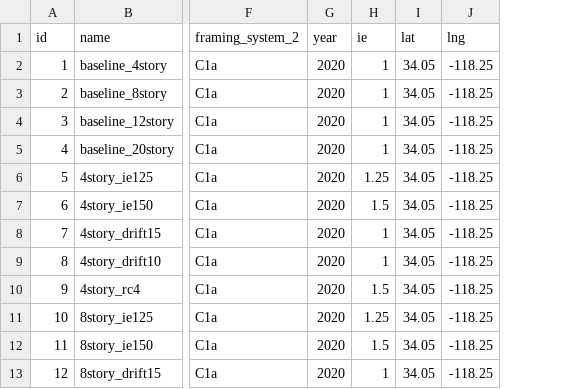
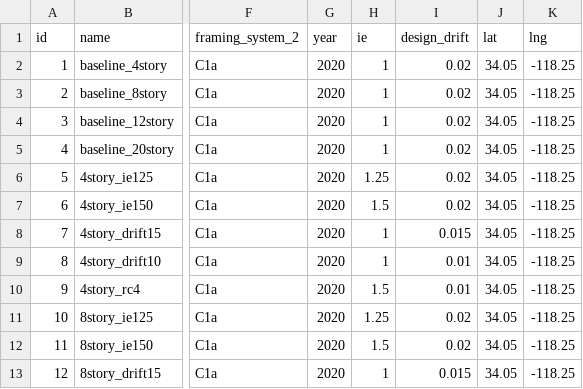
Before and after one commit to dustin-cook/Opensees, a CSV file: inputs/archetype_models.csv, drawn as a sheet; only a part is shown, gaps mark what is left out; the diff names each change by its address in the sheet, - before the commit and + after, or states it on an @@ line.

```diff
--- a/inputs/archetype_models.csv
+++ b/inputs/archetype_models.csv
+column I (design_drift), rows 2-13: 0.02 | 0.02 | 0.02 | 0.02 | 0.02 | 0.02 | 0.015 | 0.01 | 0.01 | 0.02 | 0.02 | 0.015
```
Also changed, not shown: 1 other file.
